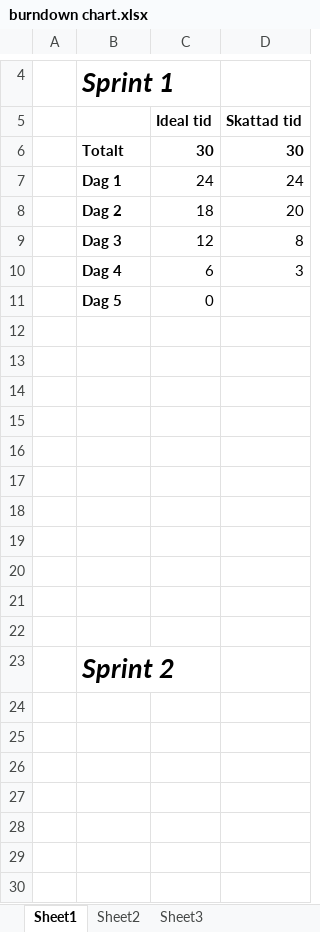
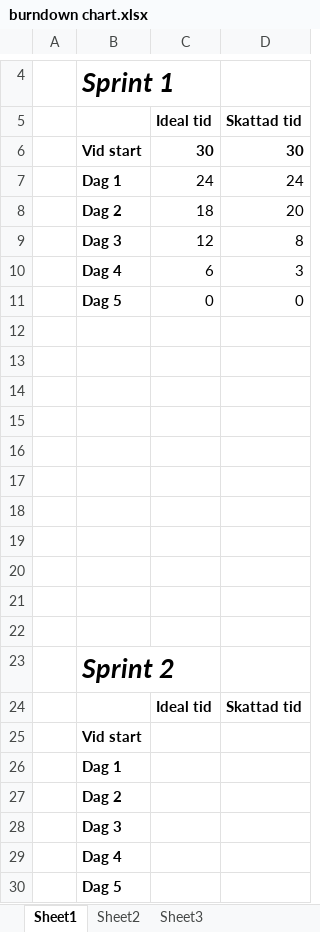
Before and after one commit to jl223ag/Scrum, an Excel workbook: burndown chart.xlsx, sheet Sheet1, drawn as a sheet; only a part is shown, gaps mark what is left out; values as stored, in another font and other column widths than the file's, no borders; charts and pictures not drawn; the diff names each change by its address in the sheet, - before the commit and + after, or states it on an @@ line.

```diff
--- a/burndown chart.xlsx (sheet Sheet1)
+++ b/burndown chart.xlsx (sheet Sheet1)
-B6: Totalt
+B6: Vid start
-D11 (Skattad tid): (empty)
+D11 (Skattad tid): 0
+row 24:  |  | Ideal tid | Skattad tid
+row 25:  | Vid start
+row 26:  | Dag 1
+row 27:  | Dag 2
+row 28:  | Dag 3
+row 29:  | Dag 4
+row 30:  | Dag 5
```
Also changed, not shown: charts or pictures, 1 other file.
